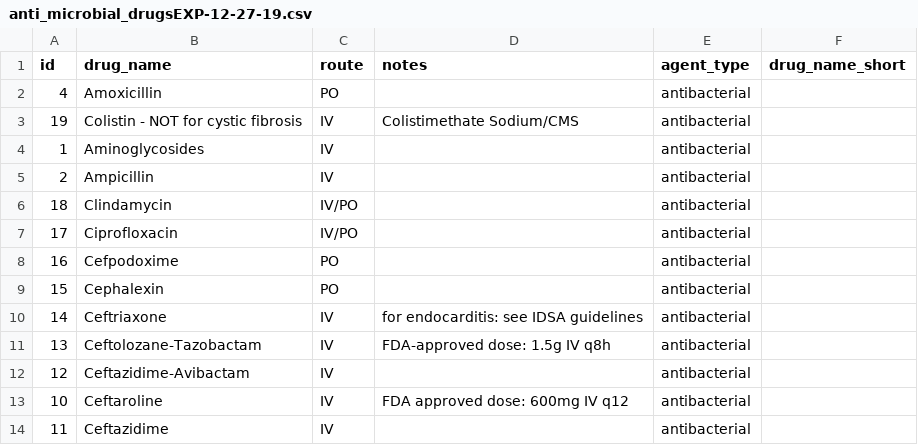
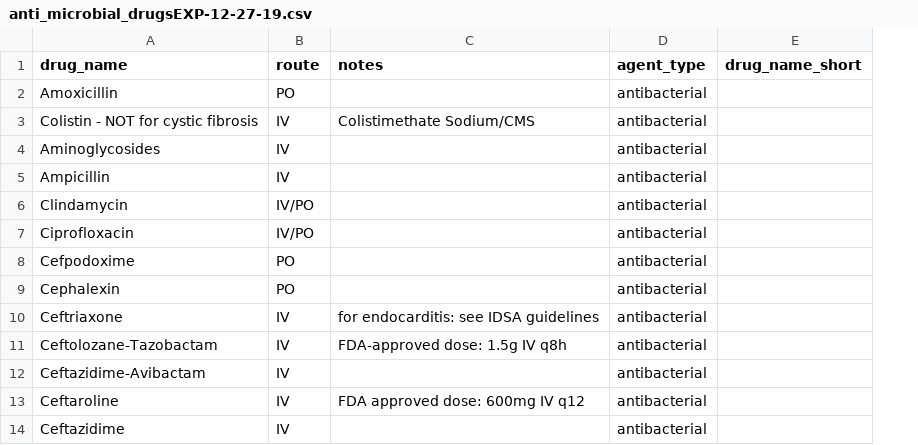
Before and after one commit to egconley/anti-infective-dosage-calculator, a CSV file: data/anti_microbial_drugsEXP-12-27-19.csv, drawn as a sheet; only a part is shown; the diff names each change by its address in the sheet, - before the commit and + after, or states it on an @@ line.

Commit message:
exported to csv without the id columns

```diff
--- a/data/anti_microbial_drugsEXP-12-27-19.csv
+++ b/data/anti_microbial_drugsEXP-12-27-19.csv
-column A (id), rows 2-14: 4 | 19 | 1 | 2 | 18 | 17 | 16 | 15 | 14 | 13 | 12 | 10 | 11
```
Also changed, not shown: 3 other files.
